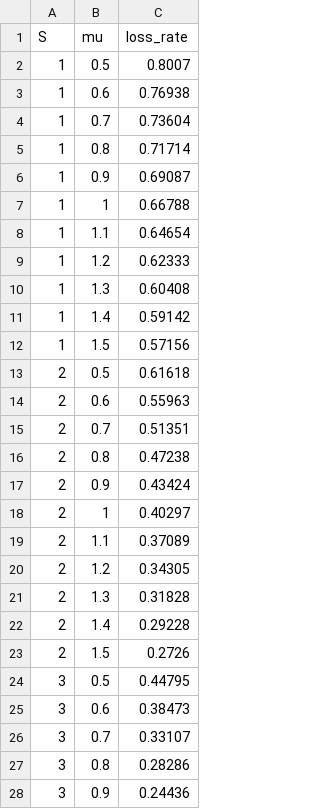
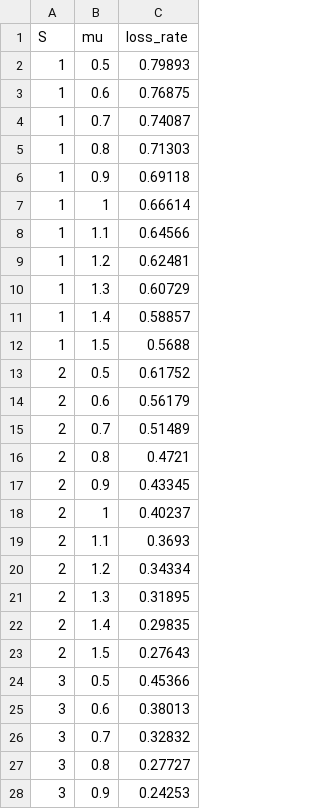
Before and after one commit to taniiicom/study-application-programming-exp, a CSV file: probabilistic-programming/rust/results_3_3.csv, drawn as a sheet; only a part is shown; the diff covers the shown part only.

Commit message:
up: probabilistic-programming/rust

```diff
--- a/probabilistic-programming/rust/results_3_3.csv
+++ b/probabilistic-programming/rust/results_3_3.csv
@@ -1,28 +1,28 @@
 S,mu,loss_rate
-1,0.5,0.8007
-1,0.6,0.76938
-1,0.7,0.73604
-1,0.8,0.71714
-1,0.9,0.69087
-1,1,0.66788
-1,1.1,0.64654
-1,1.2,0.62333
-1,1.3,0.60408
-1,1.4,0.59142
-1,1.5,0.57156
-2,0.5,0.61618
-2,0.6,0.55963
-2,0.7,0.51351
-2,0.8,0.47238
-2,0.9,0.43424
-2,1,0.40297
-2,1.1,0.37089
-2,1.2,0.34305
-2,1.3,0.31828
-2,1.4,0.29228
-2,1.5,0.2726
-3,0.5,0.44795
-3,0.6,0.38473
-3,0.7,0.33107
-3,0.8,0.28286
-3,0.9,0.24436
+1,0.5,0.79893
+1,0.6,0.76875
+1,0.7,0.74087
+1,0.8,0.71303
+1,0.9,0.69118
+1,1,0.66614
+1,1.1,0.64566
+1,1.2,0.62481
+1,1.3,0.60729
+1,1.4,0.58857
+1,1.5,0.5688
+2,0.5,0.61752
+2,0.6,0.56179
+2,0.7,0.51489
+2,0.8,0.4721
+2,0.9,0.43345
+2,1,0.40237
+2,1.1,0.3693
+2,1.2,0.34334
+2,1.3,0.31895
+2,1.4,0.29835
+2,1.5,0.27643
+3,0.5,0.45366
+3,0.6,0.38013
+3,0.7,0.32832
+3,0.8,0.27727
+3,0.9,0.24253
```
Also changed, not shown: 28 edited cells elsewhere in this file, probabilistic-programming/rust/results_3_A.csv, probabilistic-programming/rust/src/graph/results_3_3.csv, 11 other files.
